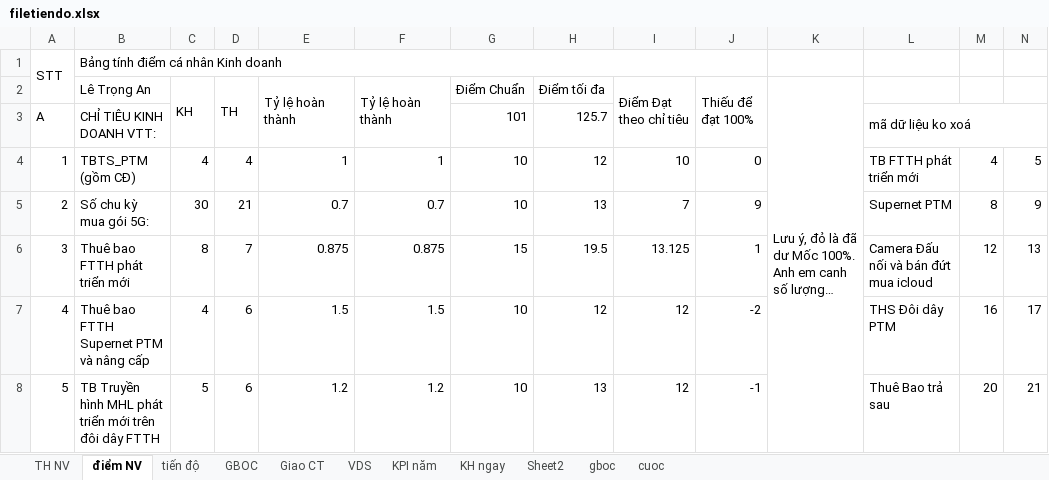
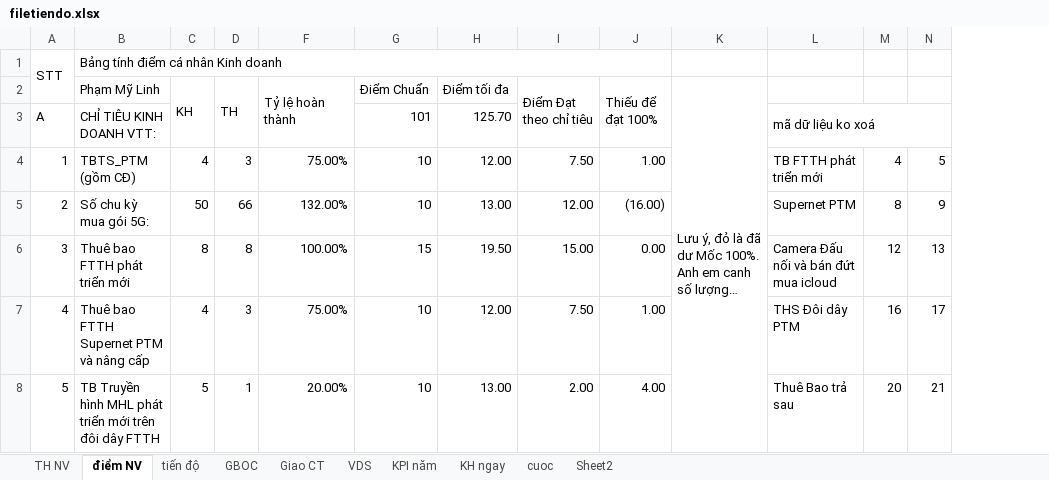
Before and after one commit to iwkay2612-vietdq9/KPI, an Excel workbook: filetiendo.xlsx, sheet điểm NV, drawn as a sheet; only a part is shown; long unchanged cells end in …; values as stored, in another font and other column widths than the file's, no cell formats; conditional formats not drawn; the diff covers the shown part only; the diff names each change by its address in the sheet, - before the commit and + after, or states it on an @@ line.

```diff
--- a/filetiendo.xlsx (sheet điểm NV)
+++ b/filetiendo.xlsx (sheet điểm NV)
-sheet tab: gboc
@@ sheet tab order changed: TH NV | điểm NV | tiến độ | GBOC | Giao CT | VDS | KPI năm | KH ngay | cuoc | Sheet2 @@
@@ column E (Tỷ lệ hoàn thành) hidden, rows 4-8: 1 | 0.7 | 0.875 | 1.5 | 1.2 @@
-B2: Lê Trọng An
+B2: Phạm Mỹ Linh
-H3 (Điểm tối đa): 125.7
+H3 (Điểm tối đa): 125.70
-D4 (TH): 4
+D4 (TH): 3
-F4 (Tỷ lệ hoàn thành): 1
+F4 (Tỷ lệ hoàn thành): 75.00%
-H4 (Điểm tối đa): 12
+H4 (Điểm tối đa): 12.00
-I4 (Điểm Đạt theo chỉ tiêu): 10
+I4 (Điểm Đạt theo chỉ tiêu): 7.50
-J4 (Thiếu để đạt 100%): 0
+J4 (Thiếu để đạt 100%): 1.00
-C5 (KH): 30
+C5 (KH): 50
-D5 (TH): 21
+D5 (TH): 66
-F5 (Tỷ lệ hoàn thành): 0.7
+F5 (Tỷ lệ hoàn thành): 132.00%
-H5 (Điểm tối đa): 13
+H5 (Điểm tối đa): 13.00
-I5 (Điểm Đạt theo chỉ tiêu): 7
+I5 (Điểm Đạt theo chỉ tiêu): 12.00
-J5 (Thiếu để đạt 100%): 9
+J5 (Thiếu để đạt 100%): (16.00)
-D6 (TH): 7
+D6 (TH): 8
-F6 (Tỷ lệ hoàn thành): 0.875
+F6 (Tỷ lệ hoàn thành): 100.00%
-H6 (Điểm tối đa): 19.5
+H6 (Điểm tối đa): 19.50
-I6 (Điểm Đạt theo chỉ tiêu): 13.125
+I6 (Điểm Đạt theo chỉ tiêu): 15.00
-J6 (Thiếu để đạt 100%): 1
+J6 (Thiếu để đạt 100%): 0.00
-D7 (TH): 6
+D7 (TH): 3
-F7 (Tỷ lệ hoàn thành): 1.5
+F7 (Tỷ lệ hoàn thành): 75.00%
-H7 (Điểm tối đa): 12
+H7 (Điểm tối đa): 12.00
-I7 (Điểm Đạt theo chỉ tiêu): 12
+I7 (Điểm Đạt theo chỉ tiêu): 7.50
-J7 (Thiếu để đạt 100%): -2
+J7 (Thiếu để đạt 100%): 1.00
-D8 (TH): 6
+D8 (TH): 1
-F8 (Tỷ lệ hoàn thành): 1.2
+F8 (Tỷ lệ hoàn thành): 20.00%
-H8 (Điểm tối đa): 13
+H8 (Điểm tối đa): 13.00
-I8 (Điểm Đạt theo chỉ tiêu): 12
+I8 (Điểm Đạt theo chỉ tiêu): 2.00
-J8 (Thiếu để đạt 100%): -1
+J8 (Thiếu để đạt 100%): 4.00
```
Also changed, not shown: 33 edited cells elsewhere in this sheet, sheet GBOC, sheet TH NV, sheet tiến độ, sheet KPI năm, sheet cuoc, sheet KH ngay, 3 more sheets, cell formats, formulas that keep their value, hidden cells.
